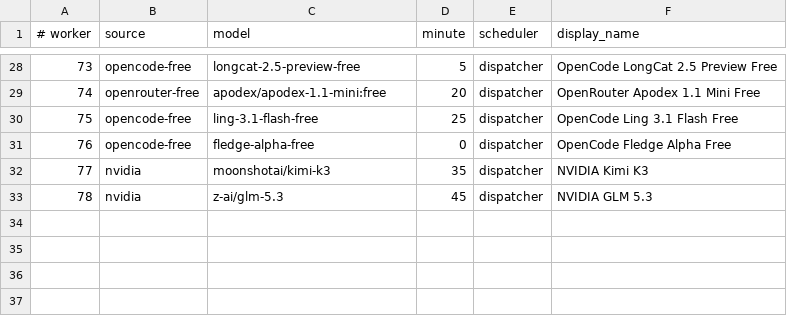
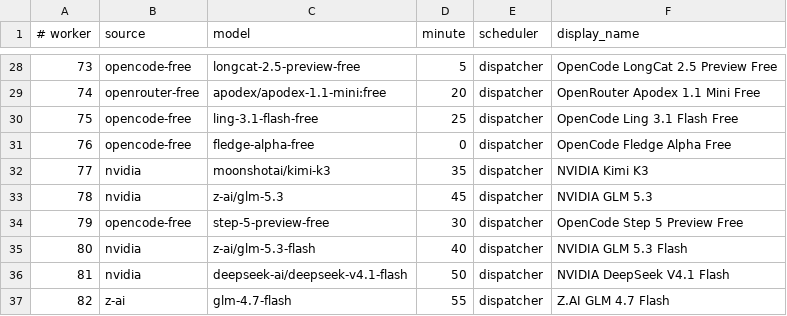
Before and after one commit to JoshCLWren/comic-pile, a TSV file: .github/free-model-factories.tsv, drawn as a sheet; only a part is shown, gaps mark what is left out.

Commit message:
infra: add workers 79-82 (step-5-preview-free, NVIDIA glm-5.3-flash / deepseek-v4.1-flash, z-ai glm-4.7-flash)
Oct 11 debian OpenCode smokes (`opencode run --auto --format json` under a
PTY) all returned model text (PONG), exit 0:
- opencode/step-5-preview-free (Zen free window ends ~Oct 15)
- nvidia/z-ai/glm-5.3-flash and nvidia/deepseek-ai/deepseek-v4.1-flash
  (retry of the Oct 5 stream aborts)
- z-ai/glm-4.7-flash via api.z.ai/api/paas/v4 (repo's z-ai provider config)

Hand-grow like #3182 (discovery does not add NVIDIA/z-ai pins). z-ai
allowlist extended to glm-4.7-flash (free Flash tier) in factory_roster.py
and validate-free-model-factories.py. big-pickle intentionally not pinned
(never grown as a first pin). Worker 46 kilo-auto untouched; no OpenRouter
:free ids added.

```diff
--- a/.github/free-model-factories.tsv
+++ b/.github/free-model-factories.tsv
@@ -33 +33,5 @@
 78	nvidia	z-ai/glm-5.3	45	dispatcher	NVIDIA GLM 5.3
+79	opencode-free	step-5-preview-free	30	dispatcher	OpenCode Step 5 Preview Free
+80	nvidia	z-ai/glm-5.3-flash	40	dispatcher	NVIDIA GLM 5.3 Flash
+81	nvidia	deepseek-ai/deepseek-v4.1-flash	50	dispatcher	NVIDIA DeepSeek V4.1 Flash
+82	z-ai	glm-4.7-flash	55	dispatcher	Z.AI GLM 4.7 Flash
```
Also changed, not shown: 6 other files.
